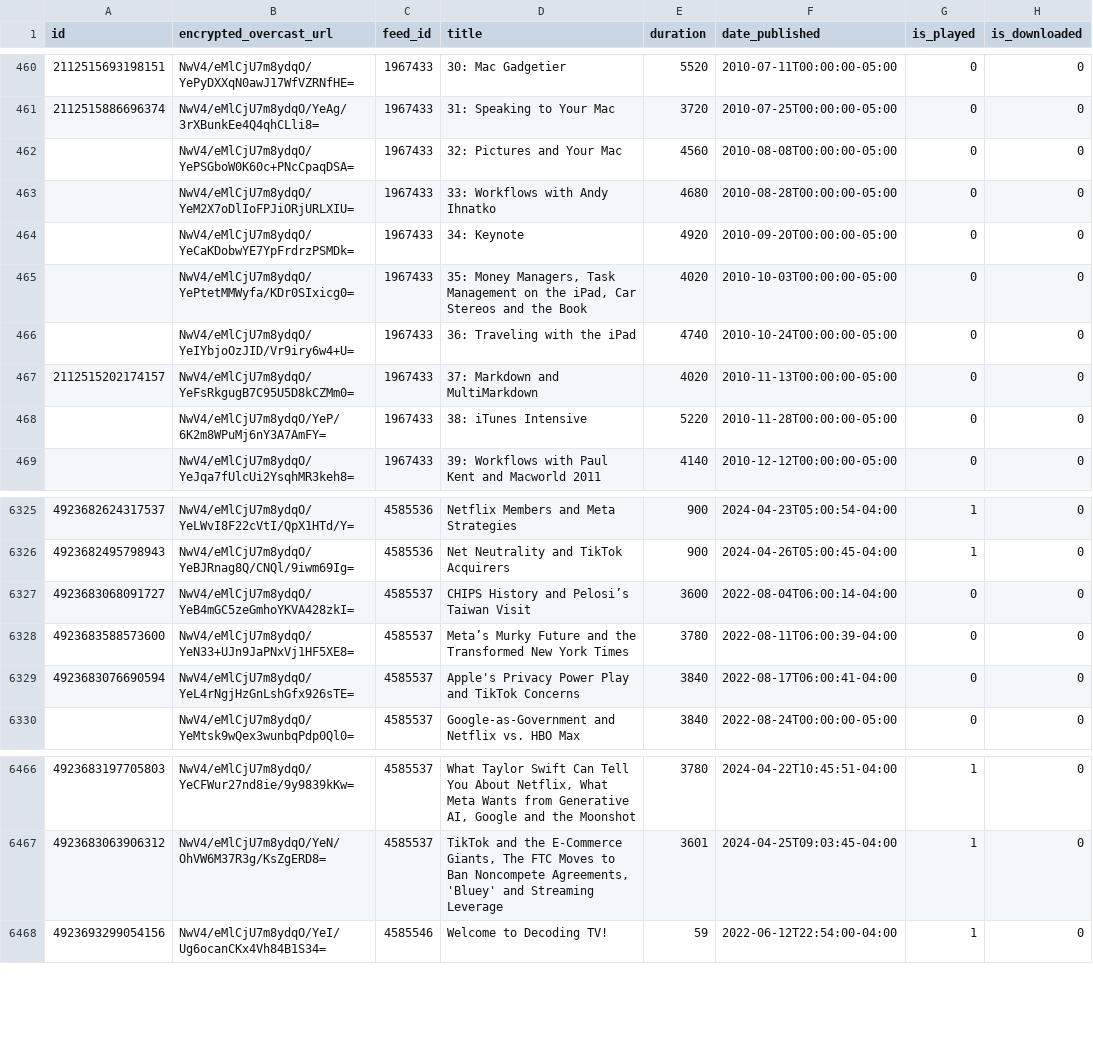
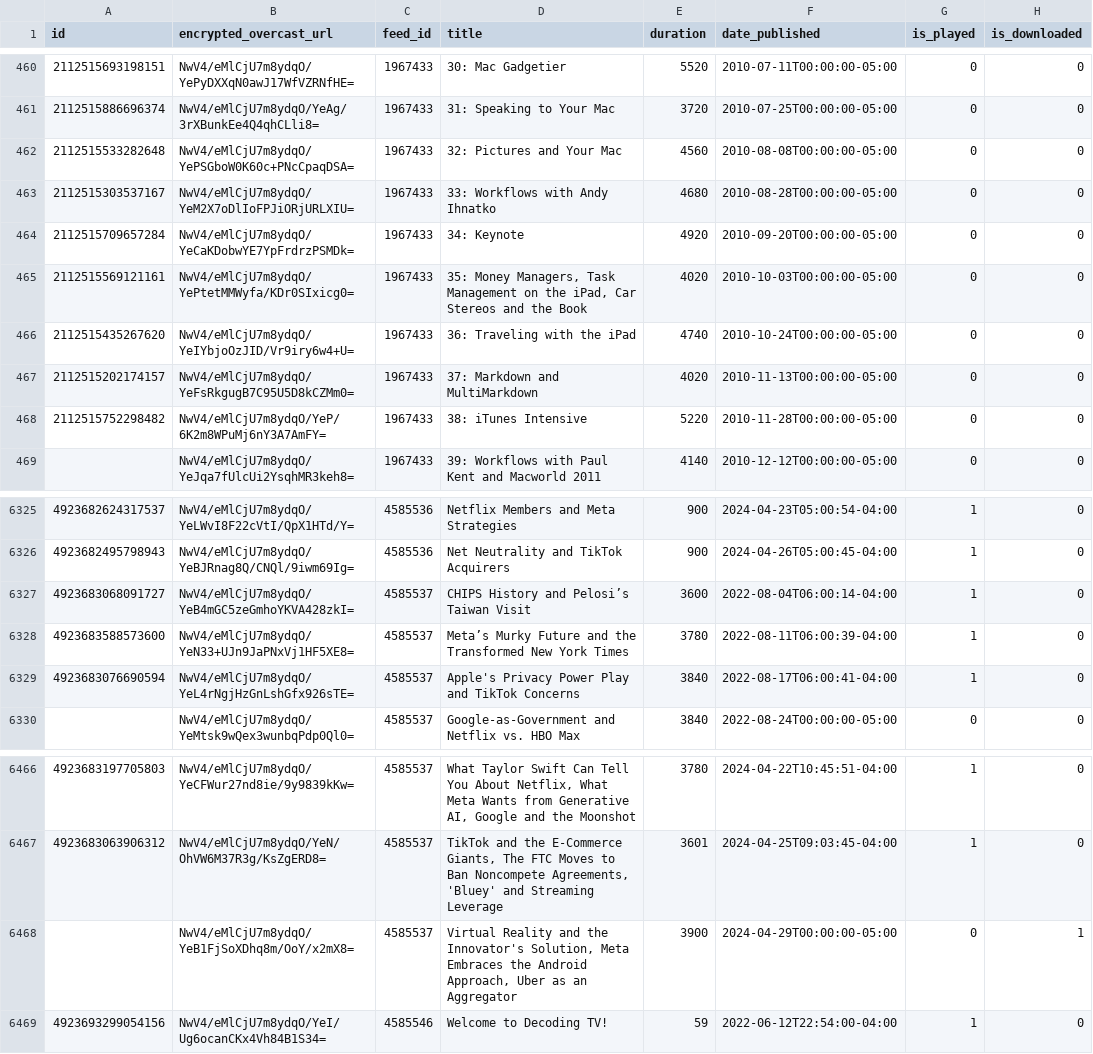
Before and after one commit to josh/overcast-data, a CSV file: episodes.csv, drawn as a sheet; only a part is shown, gaps mark what is left out.

```diff
--- a/episodes.csv
+++ b/episodes.csv
@@ -461,9 +461,9 @@ id,encrypted_overcast_url,feed_id,title,duration,date_published,is_played,is_dow
 2112515886696374,NwV4/eMlCjU7m8ydqO/YeAg/3rXBunkEe4Q4qhCLli8=,1967433,31: Speaking to Your Mac,3720,2010-07-25T00:00:00-05:00,0,0
-,NwV4/eMlCjU7m8ydqO/YePSGboW0K60c+PNcCpaqDSA=,1967433,32: Pictures and Your Mac,4560,2010-08-08T00:00:00-05:00,0,0
-,NwV4/eMlCjU7m8ydqO/YeM2X7oDlIoFPJiORjURLXIU=,1967433,33: Workflows with Andy Ihnatko,4680,2010-08-28T00:00:00-05:00,0,0
-,NwV4/eMlCjU7m8ydqO/YeCaKDobwYE7YpFrdrzPSMDk=,1967433,34: Keynote,4920,2010-09-20T00:00:00-05:00,0,0
-,NwV4/eMlCjU7m8ydqO/YePtetMMWyfa/KDr0SIxicg0=,1967433,"35: Money Managers, Task Management on the iPad, Car Stereos and the Book",4020,2010-10-03T00:00:00-05:00,0,0
-,NwV4/eMlCjU7m8ydqO/YeIYbjoOzJID/Vr9iry6w4+U=,1967433,36: Traveling with the iPad,4740,2010-10-24T00:00:00-05:00,0,0
+2112515533282648,NwV4/eMlCjU7m8ydqO/YePSGboW0K60c+PNcCpaqDSA=,1967433,32: Pictures and Your Mac,4560,2010-08-08T00:00:00-05:00,0,0
+2112515303537167,NwV4/eMlCjU7m8ydqO/YeM2X7oDlIoFPJiORjURLXIU=,1967433,33: Workflows with Andy Ihnatko,4680,2010-08-28T00:00:00-05:00,0,0
+2112515709657284,NwV4/eMlCjU7m8ydqO/YeCaKDobwYE7YpFrdrzPSMDk=,1967433,34: Keynote,4920,2010-09-20T00:00:00-05:00,0,0
+2112515569121161,NwV4/eMlCjU7m8ydqO/YePtetMMWyfa/KDr0SIxicg0=,1967433,"35: Money Managers, Task Management on the iPad, Car Stereos and the Book",4020,2010-10-03T00:00:00-05:00,0,0
+2112515435267620,NwV4/eMlCjU7m8ydqO/YeIYbjoOzJID/Vr9iry6w4+U=,1967433,36: Traveling with the iPad,4740,2010-10-24T00:00:00-05:00,0,0
 2112515202174157,NwV4/eMlCjU7m8ydqO/YeFsRkgugB7C95U5D8kCZMm0=,1967433,37: Markdown and MultiMarkdown,4020,2010-11-13T00:00:00-05:00,0,0
-,NwV4/eMlCjU7m8ydqO/YeP/6K2m8WPuMj6nY3A7AmFY=,1967433,38: iTunes Intensive,5220,2010-11-28T00:00:00-05:00,0,0
+2112515752298482,NwV4/eMlCjU7m8ydqO/YeP/6K2m8WPuMj6nY3A7AmFY=,1967433,38: iTunes Intensive,5220,2010-11-28T00:00:00-05:00,0,0
 ,NwV4/eMlCjU7m8ydqO/YeJqa7fUlcUi2YsqhMR3keh8=,1967433,39: Workflows with Paul Kent and Macworld 2011,4140,2010-12-12T00:00:00-05:00,0,0
@@ -6326,5 +6326,5 @@ id,encrypted_overcast_url,feed_id,title,duration,date_published,is_played,is_dow
 4923682495798943,NwV4/eMlCjU7m8ydqO/YeBJRnag8Q/CNQl/9iwm69Ig=,4585536,Net Neutrality and TikTok Acquirers,900,2024-04-26T05:00:45-04:00,1,0
-4923683068091727,NwV4/eMlCjU7m8ydqO/YeB4mGC5zeGmhoYKVA428zkI=,4585537,CHIPS History and Pelosi’s Taiwan Visit,3600,2022-08-04T06:00:14-04:00,0,0
-4923683588573600,NwV4/eMlCjU7m8ydqO/YeN33+UJn9JaPNxVj1HF5XE8=,4585537,Meta’s Murky Future and the Transformed New York Times,3780,2022-08-11T06:00:39-04:00,0,0
-4923683076690594,NwV4/eMlCjU7m8ydqO/YeL4rNgjHzGnLshGfx926sTE=,4585537,Apple's Privacy Power Play and TikTok Concerns,3840,2022-08-17T06:00:41-04:00,0,0
+4923683068091727,NwV4/eMlCjU7m8ydqO/YeB4mGC5zeGmhoYKVA428zkI=,4585537,CHIPS History and Pelosi’s Taiwan Visit,3600,2022-08-04T06:00:14-04:00,1,0
+4923683588573600,NwV4/eMlCjU7m8ydqO/YeN33+UJn9JaPNxVj1HF5XE8=,4585537,Meta’s Murky Future and the Transformed New York Times,3780,2022-08-11T06:00:39-04:00,1,0
+4923683076690594,NwV4/eMlCjU7m8ydqO/YeL4rNgjHzGnLshGfx926sTE=,4585537,Apple's Privacy Power Play and TikTok Concerns,3840,2022-08-17T06:00:41-04:00,1,0
 ,NwV4/eMlCjU7m8ydqO/YeMtsk9wQex3wunbqPdp0Ql0=,4585537,Google-as-Government and Netflix vs. HBO Max,3840,2022-08-24T00:00:00-05:00,0,0
@@ -6467,2 +6467,3 @@ id,encrypted_overcast_url,feed_id,title,duration,date_published,is_played,is_dow
 4923683063906312,NwV4/eMlCjU7m8ydqO/YeN/OhVW6M37R3g/KsZgERD8=,4585537,"TikTok and the E-Commerce Giants, The FTC Moves to Ban Noncompete Agreements, 'Bluey' and Streaming Leverage",3601,2024-04-25T09:03:45-04:00,1,0
+,NwV4/eMlCjU7m8ydqO/YeB1FjSoXDhq8m/OoY/x2mX8=,4585537,"Virtual Reality and the Innovator's Solution, Meta Embraces the Android Approach, Uber as an Aggregator",3900,2024-04-29T00:00:00-05:00,0,1
 4923693299054156,NwV4/eMlCjU7m8ydqO/YeI/Ug6ocanCKx4Vh84B1S34=,4585546,Welcome to Decoding TV!,59,2022-06-12T22:54:00-04:00,1,0
```
Also changed, not shown: 1 other file.
